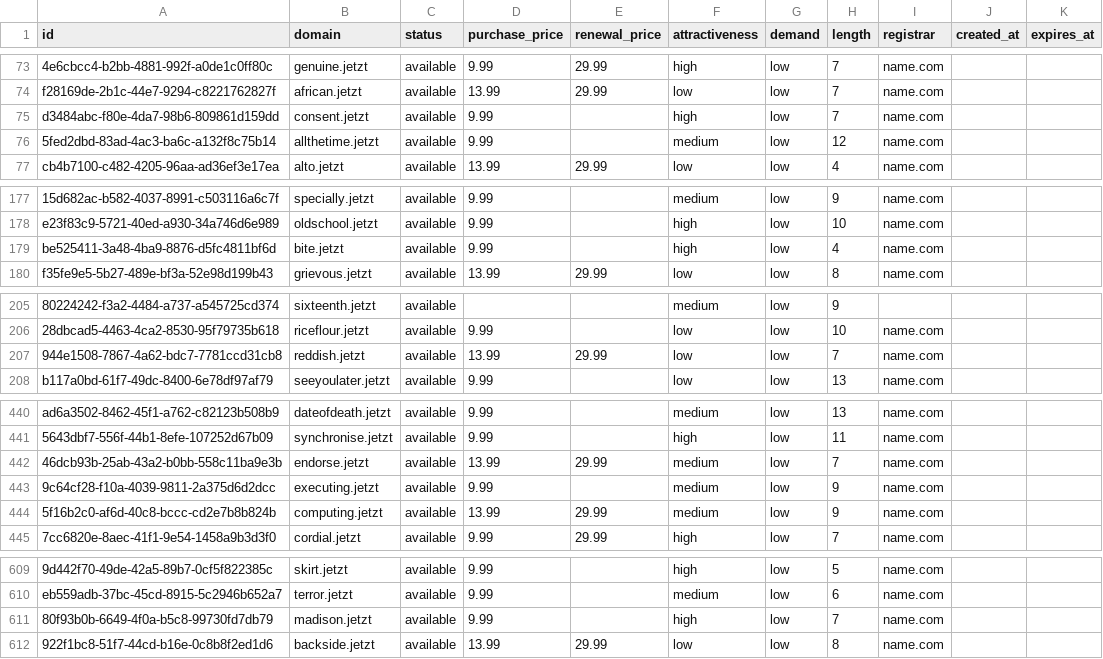
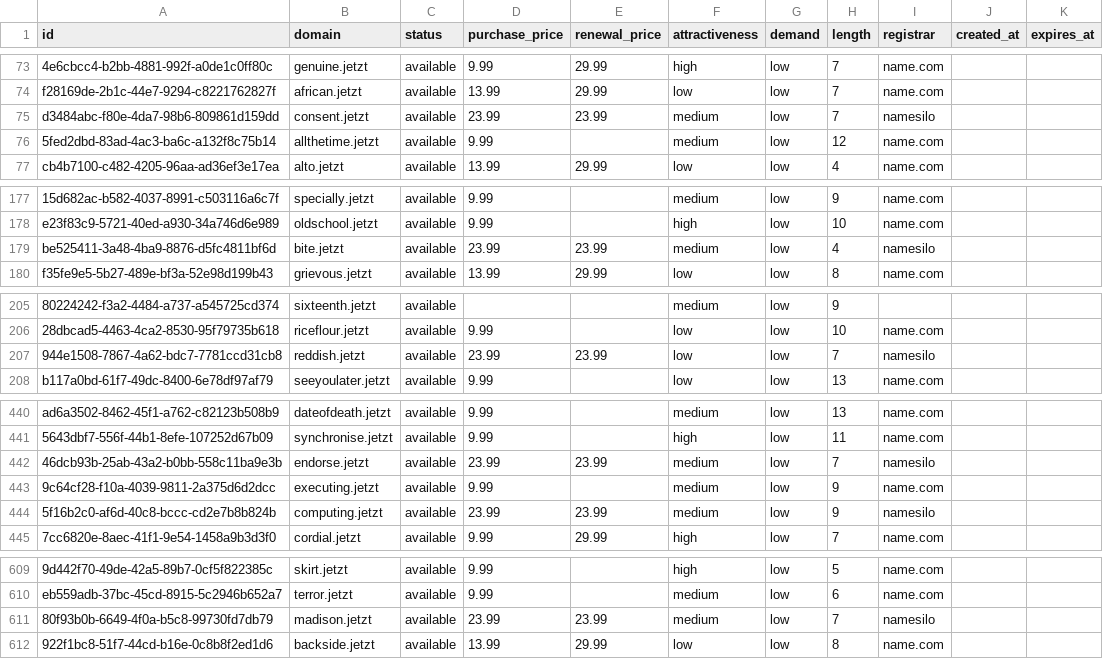
Before and after one commit to UniqueDomains/jetzt-oneword-domains, a CSV file: jetzt.csv, drawn as a sheet; only a part is shown, gaps mark what is left out; the diff covers the shown part only; the diff names each change by its address in the sheet, - before the commit and + after, or states it on an @@ line.

Commit message:
Domains update

```diff
--- a/jetzt.csv
+++ b/jetzt.csv
-D75 (purchase_price): 9.99
+D75 (purchase_price): 23.99
-E75 (renewal_price): (empty)
+E75 (renewal_price): 23.99
-F75 (attractiveness): high
+F75 (attractiveness): medium
-I75 (registrar): name.com
+I75 (registrar): namesilo
-D179 (purchase_price): 9.99
+D179 (purchase_price): 23.99
-E179 (renewal_price): (empty)
+E179 (renewal_price): 23.99
-F179 (attractiveness): high
+F179 (attractiveness): medium
-I179 (registrar): name.com
+I179 (registrar): namesilo
-D207 (purchase_price): 13.99
+D207 (purchase_price): 23.99
-E207 (renewal_price): 29.99
+E207 (renewal_price): 23.99
-I207 (registrar): name.com
+I207 (registrar): namesilo
-D442 (purchase_price): 13.99
+D442 (purchase_price): 23.99
-E442 (renewal_price): 29.99
+E442 (renewal_price): 23.99
-I442 (registrar): name.com
+I442 (registrar): namesilo
-D444 (purchase_price): 13.99
+D444 (purchase_price): 23.99
-E444 (renewal_price): 29.99
+E444 (renewal_price): 23.99
-I444 (registrar): name.com
+I444 (registrar): namesilo
-D611 (purchase_price): 9.99
+D611 (purchase_price): 23.99
-E611 (renewal_price): (empty)
+E611 (renewal_price): 23.99
-F611 (attractiveness): high
+F611 (attractiveness): medium
-I611 (registrar): name.com
+I611 (registrar): namesilo
```
Also changed, not shown: 14 edited cells elsewhere in this file, 4 other files.
